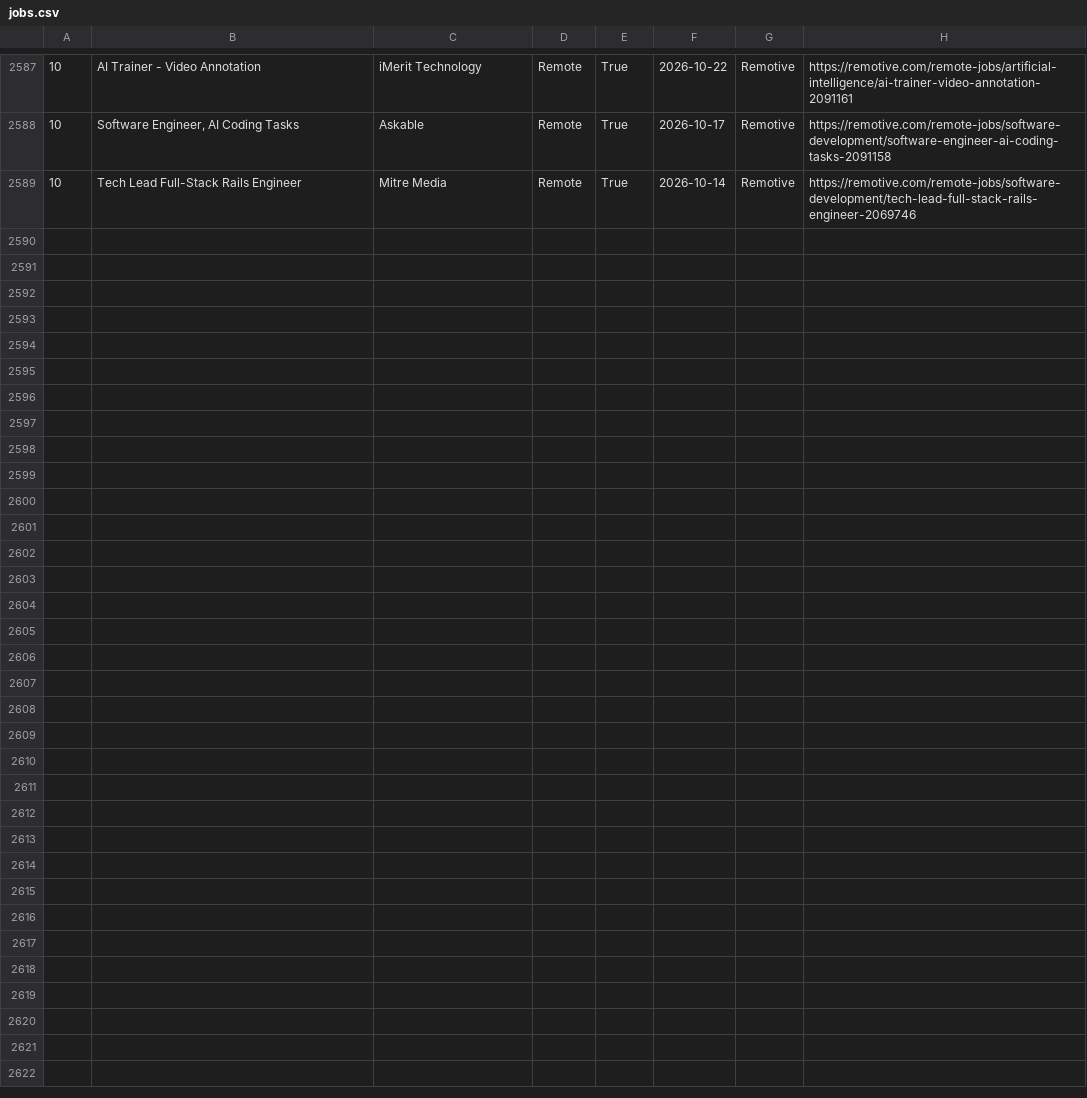
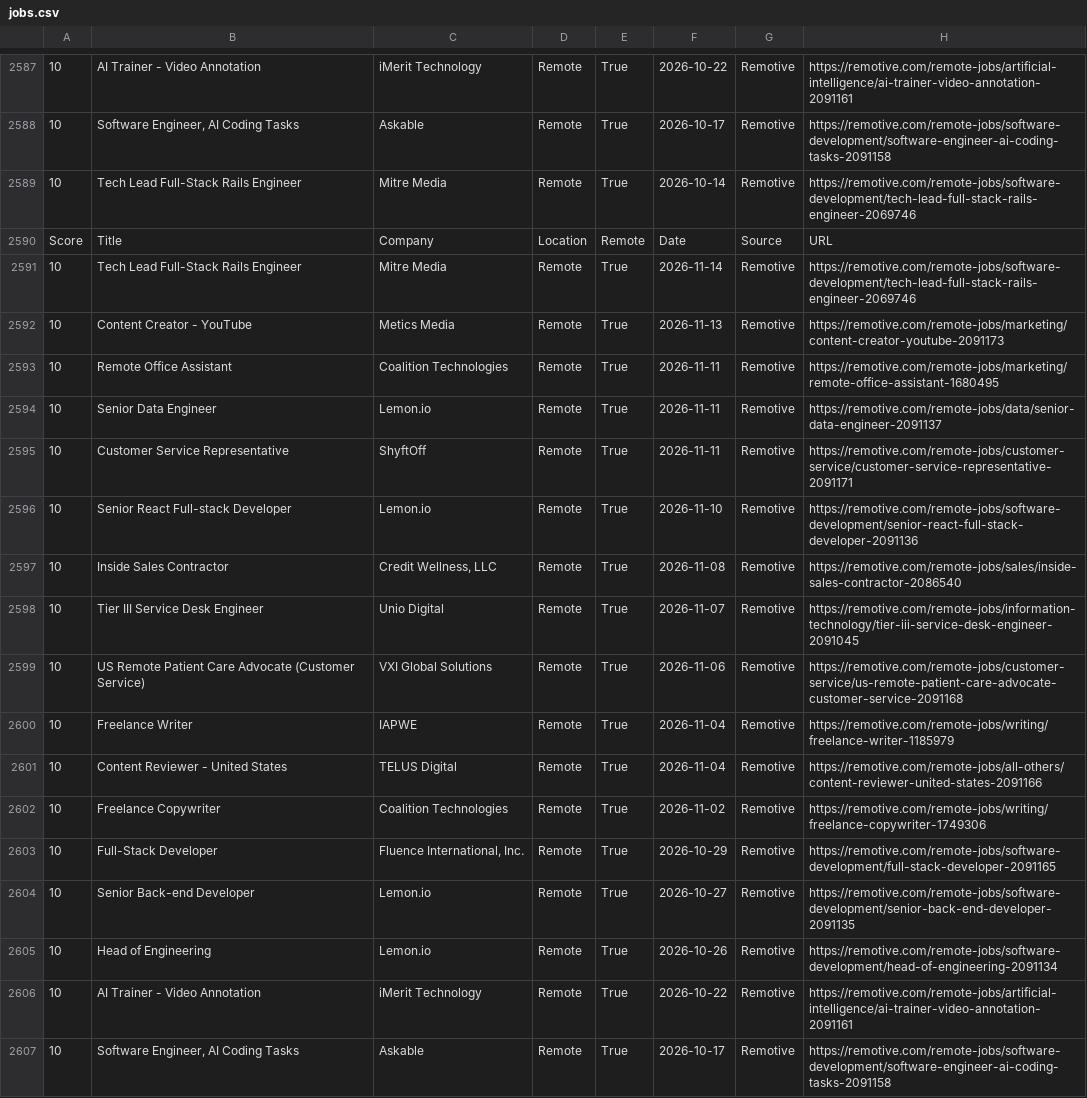
Before and after one commit to hamedmit/JobScraper, a CSV file: output/reports/jobs.csv, drawn as a sheet; only a part is shown, gaps mark what is left out; the diff names each change by its address in the sheet, - before the commit and + after, or states it on an @@ line.

```diff
--- a/output/reports/jobs.csv
+++ b/output/reports/jobs.csv
+row 2590: Score | Title | Company | Location | Remote | Date | Source | URL
+row 2591: 10 | Tech Lead Full-Stack Rails Engineer | Mitre Media | Remote | True | 2026-11-14 | Remotive | https://remotive.com/remote-jobs/software-development/tech-lead-full-stack-rails-engineer-2069746
+row 2592: 10 | Content Creator - YouTube | Metics Media | Remote | True | 2026-11-13 | Remotive | https://remotive.com/remote-jobs/marketing/content-creator-youtube-2091173
+row 2593: 10 | Remote Office Assistant | Coalition Technologies | Remote | True | 2026-11-11 | Remotive | https://remotive.com/remote-jobs/marketing/remote-office-assistant-1680495
+row 2594: 10 | Senior Data Engineer | Lemon.io | Remote | True | 2026-11-11 | Remotive | https://remotive.com/remote-jobs/data/senior-data-engineer-2091137
+row 2595: 10 | Customer Service Representative | ShyftOff | Remote | True | 2026-11-11 | Remotive | https://remotive.com/remote-jobs/customer-service/customer-service-representative-2091171
+row 2596: 10 | Senior React Full-stack Developer | Lemon.io | Remote | True | 2026-11-10 | Remotive | https://remotive.com/remote-jobs/software-development/senior-react-full-stack-developer-2091136
+row 2597: 10 | Inside Sales Contractor | Credit Wellness, LLC | Remote | True | 2026-11-08 | Remotive | https://remotive.com/remote-jobs/sales/inside-sales-contractor-2086540
+row 2598: 10 | Tier III Service Desk Engineer | Unio Digital | Remote | True | 2026-11-07 | Remotive | https://remotive.com/remote-jobs/information-technology/tier-iii-service-desk-engineer-2091045
+row 2599: 10 | US Remote Patient Care Advocate (Customer Service) | VXI Global Solutions | Remote | True | 2026-11-06 | Remotive | https://remotive.com/remote-jobs/customer-service/us-remote-patient-care-advocate-customer-service-2091168
+row 2600: 10 | Freelance Writer | IAPWE | Remote | True | 2026-11-04 | Remotive | https://remotive.com/remote-jobs/writing/freelance-writer-1185979
+row 2601: 10 | Content Reviewer - United States | TELUS Digital | Remote | True | 2026-11-04 | Remotive | https://remotive.com/remote-jobs/all-others/content-reviewer-united-states-2091166
+row 2602: 10 | Freelance Copywriter | Coalition Technologies | Remote | True | 2026-11-02 | Remotive | https://remotive.com/remote-jobs/writing/freelance-copywriter-1749306
+row 2603: 10 | Full-Stack Developer | Fluence International, Inc. | Remote | True | 2026-10-29 | Remotive | https://remotive.com/remote-jobs/software-development/full-stack-developer-2091165
+row 2604: 10 | Senior Back-end Developer | Lemon.io | Remote | True | 2026-10-27 | Remotive | https://remotive.com/remote-jobs/software-development/senior-back-end-developer-2091135
+row 2605: 10 | Head of Engineering | Lemon.io | Remote | True | 2026-10-26 | Remotive | https://remotive.com/remote-jobs/software-development/head-of-engineering-2091134
+row 2606: 10 | AI Trainer - Video Annotation | iMerit Technology | Remote | True | 2026-10-22 | Remotive | https://remotive.com/remote-jobs/artificial-intelligence/ai-trainer-video-annotation-2091161
+row 2607: 10 | Software Engineer, AI Coding Tasks | Askable | Remote | True | 2026-10-17 | Remotive | https://remotive.com/remote-jobs/software-development/software-engineer-ai-coding-tasks-2091158
```
Also changed, not shown: output/reports/run_history.csv.
